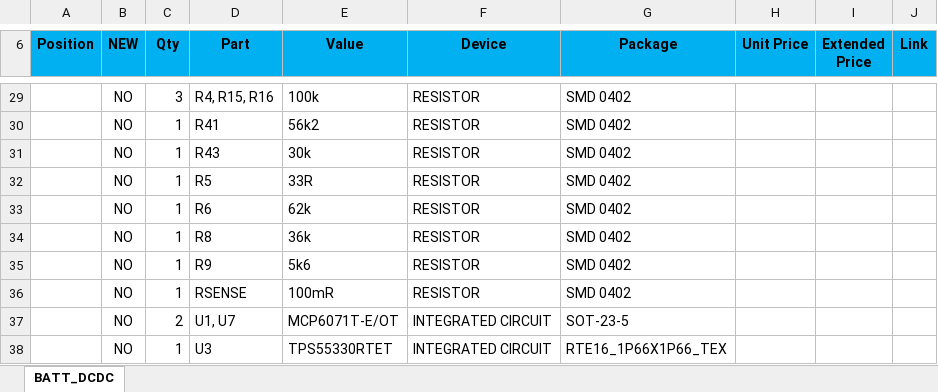
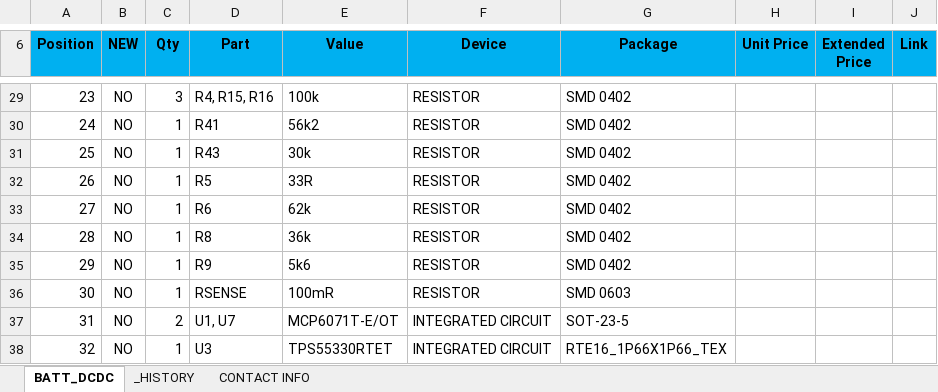
Before and after one commit to MSTKMAD/battery-pack, an Excel workbook: 02.HARDWARE/V2-ROVER-1K/02.BOM/BATT_DCDC.xlsx, sheet BATT_DCDC, drawn as a sheet; only a part is shown, gaps mark what is left out; values as stored, in another font and other column widths than the file's, no borders; conditional formats and table styles not drawn; the diff covers the shown part only; the diff names each change by its address in the sheet, - before the commit and + after, or states it on an @@ line.

```diff
--- a/02.HARDWARE/V2-ROVER-1K/02.BOM/BATT_DCDC.xlsx (sheet BATT_DCDC)
+++ b/02.HARDWARE/V2-ROVER-1K/02.BOM/BATT_DCDC.xlsx (sheet BATT_DCDC)
+sheet tab: _HISTORY
+sheet tab: CONTACT INFO
-A29 (Position): (empty)
+A29 (Position): 23
-A30 (Position): (empty)
+A30 (Position): 24
-A31 (Position): (empty)
+A31 (Position): 25
-A32 (Position): (empty)
+A32 (Position): 26
-A33 (Position): (empty)
+A33 (Position): 27
-A34 (Position): (empty)
+A34 (Position): 28
-A35 (Position): (empty)
+A35 (Position): 29
-A36 (Position): (empty)
+A36 (Position): 30
-G36 (Package): SMD 0402
+G36 (Package): SMD 0603
-A37 (Position): (empty)
+A37 (Position): 31
-A38 (Position): (empty)
+A38 (Position): 32
```
Also changed, not shown: 1 added row, 1 removed row and 27 edited cells elsewhere in this sheet, 02.HARDWARE/V2-ROVER-1K/02.BOM/BATT_CONNECTOR.xlsx, 02.HARDWARE/V2-ROVER-1K/02.BOM/BATT_CPU.xlsx, 4 other files.
